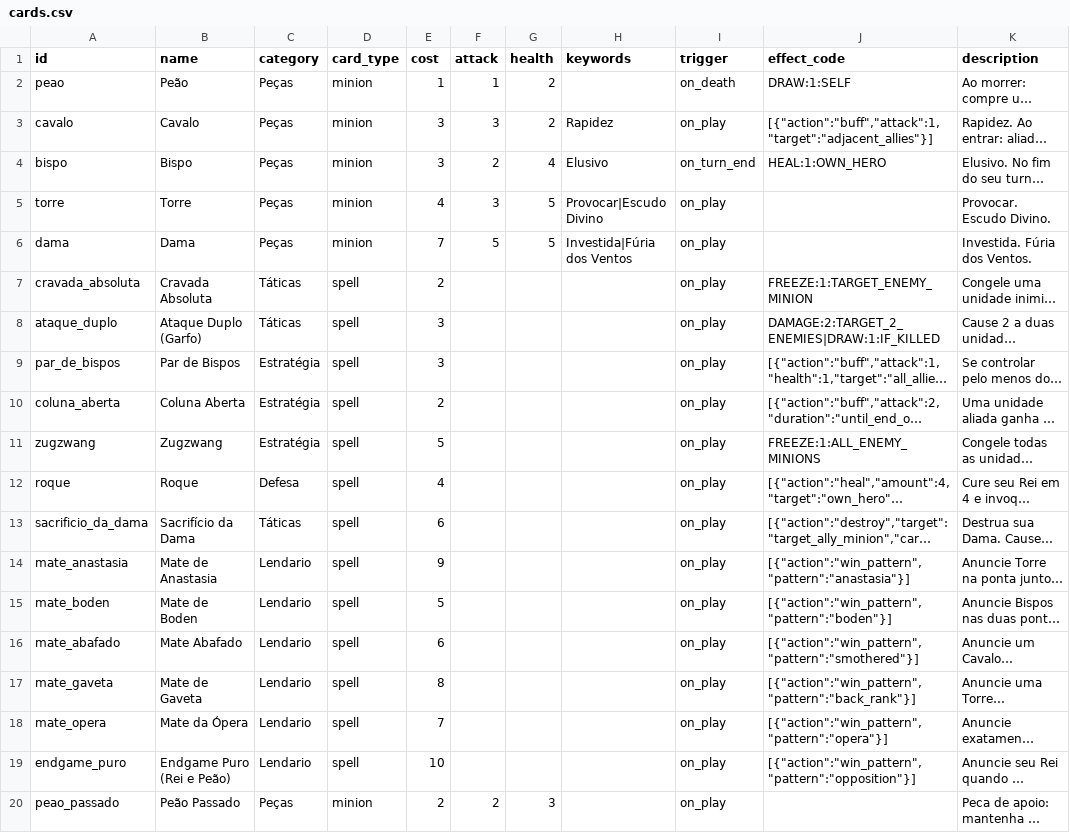
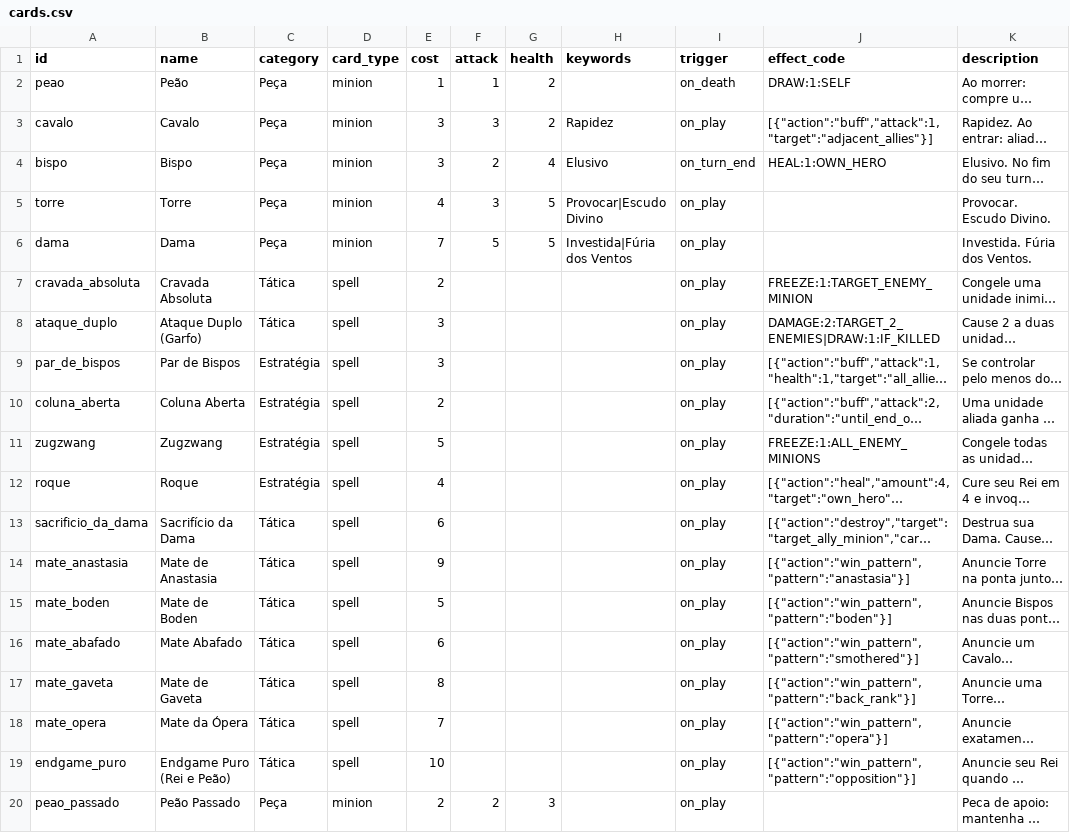
Before and after one commit to egrohs/chess-stone, a CSV file: data/cards.csv, drawn as a sheet; long unchanged cells end in …; the diff names each change by its address in the sheet, - before the commit and + after, or states it on an @@ line.

```diff
--- a/data/cards.csv
+++ b/data/cards.csv
-C2:C6 (category): Peças
+C2:C6 (category): Peça
-C7:C8 (category): Táticas
+C7:C8 (category): Tática
-C12 (category): Defesa
+C12 (category): Estratégia
-C13 (category): Táticas
+C13 (category): Tática
-C14:C19 (category): Lendario
+C14:C19 (category): Tática
-C20 (category): Peças
+C20 (category): Peça
```
Also changed, not shown: 4 other files.
